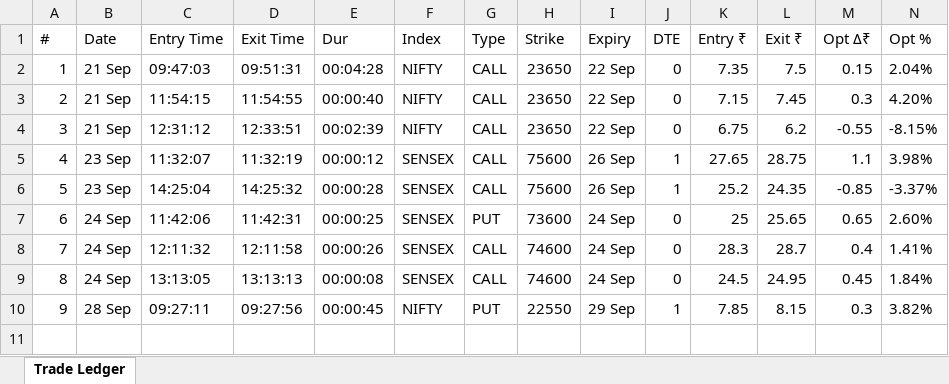
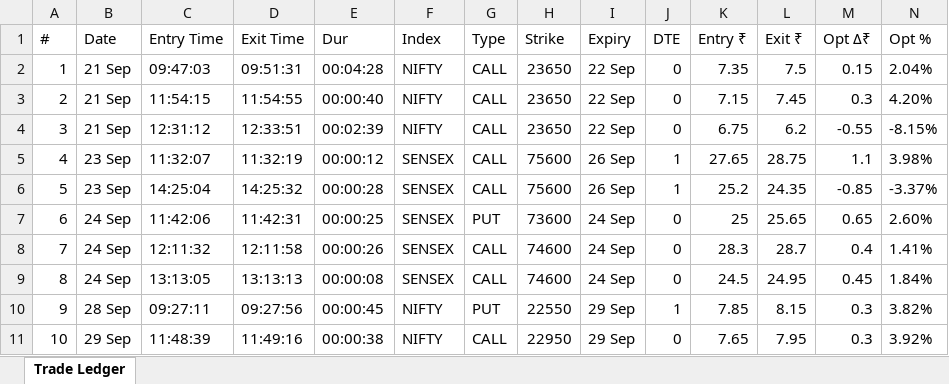
Before and after one commit to amarjeetsinghyd/AEGIS, an Excel workbook: docs/AEGIS_TRADE_JOURNAL.xlsx, sheet Trade Ledger, drawn as a sheet; only a part is shown; values as stored, in another font and other column widths than the file's, no borders; rows hold the shown columns only; the diff names each change by its address in the sheet, - before the commit and + after, or states it on an @@ line.

Commit message:
docs(journal): record 29 Sep trade 10 - P2 sweep CALL winner plus V4.1b day summary

```diff
--- a/docs/AEGIS_TRADE_JOURNAL.xlsx (sheet Trade Ledger)
+++ b/docs/AEGIS_TRADE_JOURNAL.xlsx (sheet Trade Ledger)
+row 11: 10 | 29 Sep | 11:48:39 | 11:49:16 | 00:00:38 | NIFTY | CALL | 22950 | 29 Sep | 0 | 7.65 | 7.95 | 0.3 | 3.92%
```
Also changed, not shown: 2 other files.
